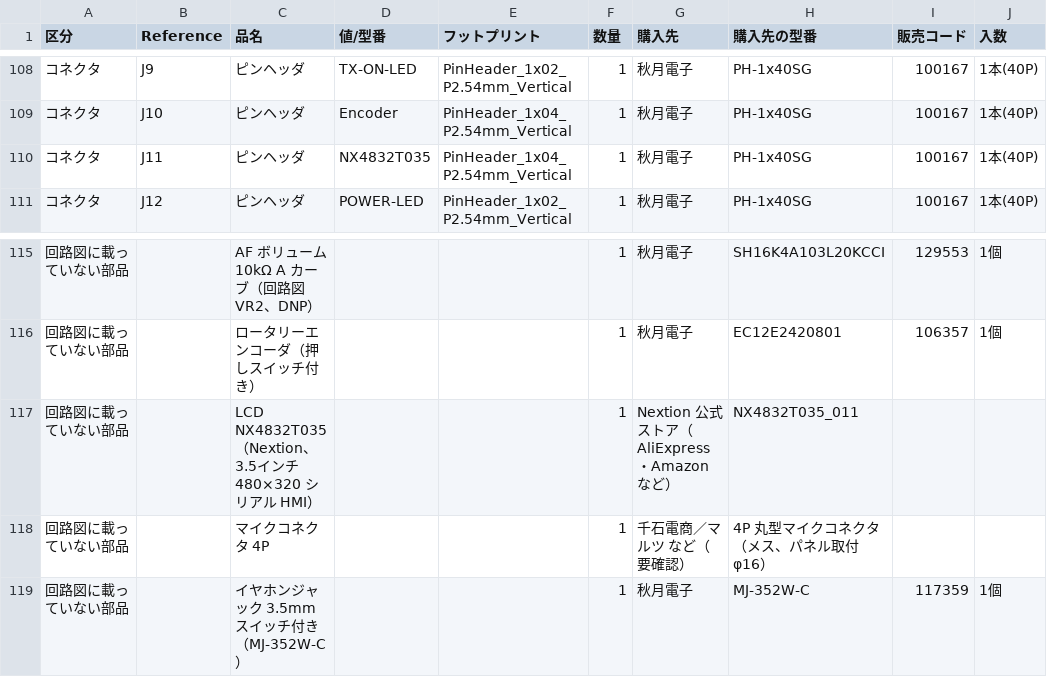
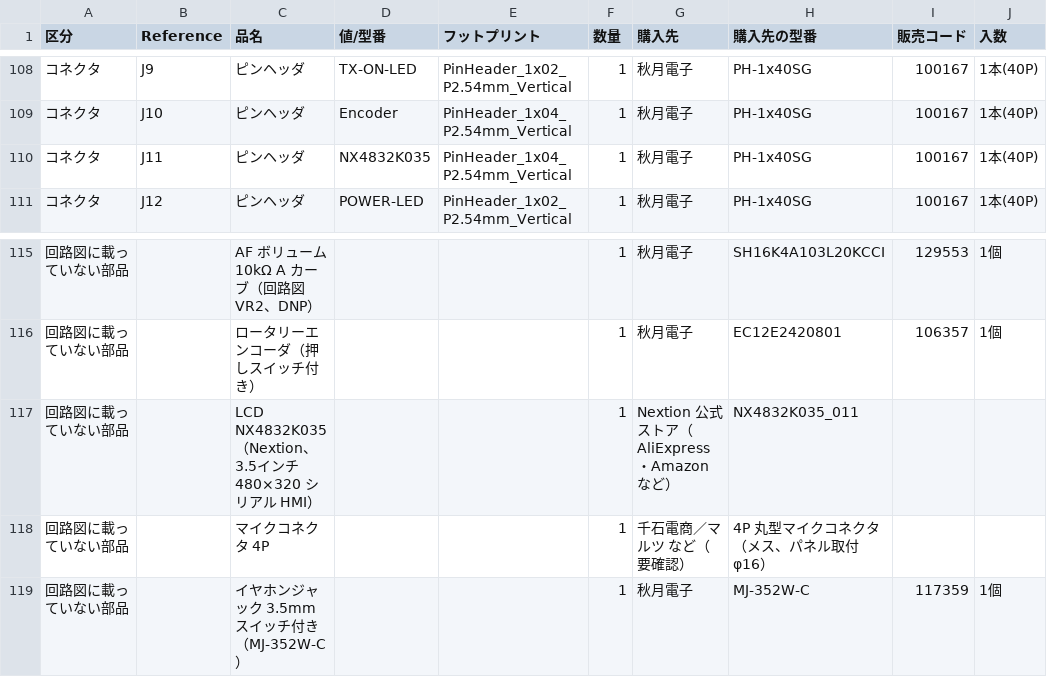
Before and after one commit to kazushinjo/PSN_TRX_XIAO_ESP32C3-V2, a CSV file: kicad/bom_purchase.csv, drawn as a sheet; only a part is shown, gaps mark what is left out; the diff names each change by its address in the sheet, - before the commit and + after, or states it on an @@ line.

```diff
--- a/kicad/bom_purchase.csv
+++ b/kicad/bom_purchase.csv
-D110 (値/型番): NX4832T035
+D110 (値/型番): NX4832K035
-C117 (品名): LCD NX4832T035（Nextion…
+C117 (品名): LCD NX4832K035（Nextion…
-H117 (購入先の型番): NX4832T035_011
+H117 (購入先の型番): NX4832K035_011
```
Also changed, not shown: kicad/PSN_TRX_pick_place.csv, kicad/bom.csv, 18 other files.
